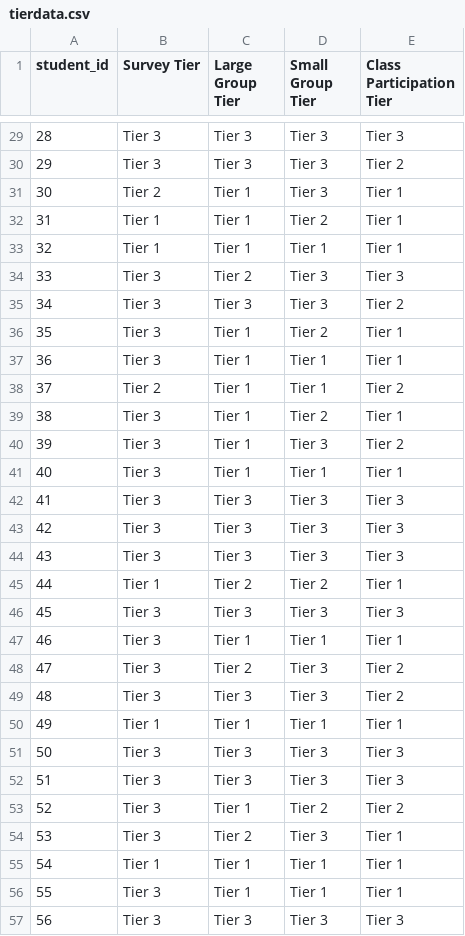
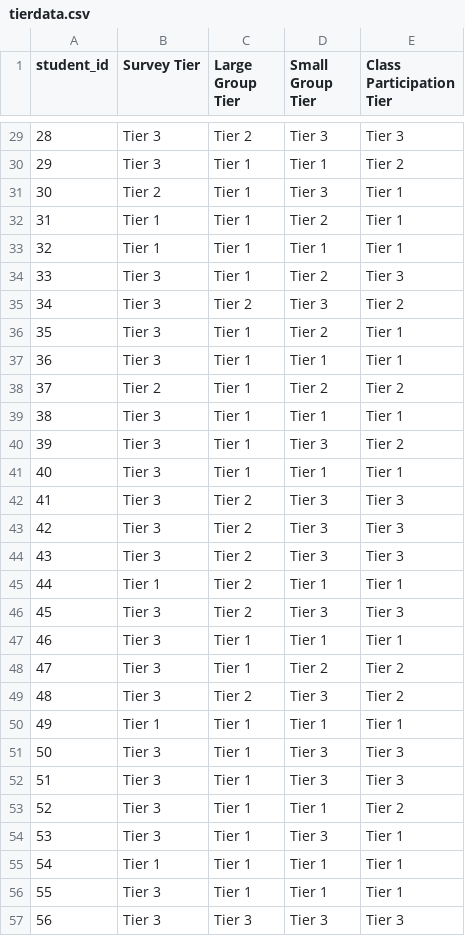
Before and after one commit to jackwestin-dev/institution-TJ, a CSV file: student-data/tierdata.csv, drawn as a sheet; only a part is shown, gaps mark what is left out; the diff covers the shown part only.

```diff
--- a/student-data/tierdata.csv
+++ b/student-data/tierdata.csv
@@ -29,3 +29,3 @@ student_id,Survey Tier,Large Group Tier,Small Group Tier,Class Participation Tie
-28,Tier 3,Tier 3,Tier 3,Tier 3
-29,Tier 3,Tier 3,Tier 3,Tier 2
+28,Tier 3,Tier 2,Tier 3,Tier 3
+29,Tier 3,Tier 1,Tier 1,Tier 2
 30,Tier 2,Tier 1,Tier 3,Tier 1
@@ -33,23 +33,23 @@ student_id,Survey Tier,Large Group Tier,Small Group Tier,Class Participation Tie
 32,Tier 1,Tier 1,Tier 1,Tier 1
-33,Tier 3,Tier 2,Tier 3,Tier 3
-34,Tier 3,Tier 3,Tier 3,Tier 2
+33,Tier 3,Tier 1,Tier 2,Tier 3
+34,Tier 3,Tier 2,Tier 3,Tier 2
 35,Tier 3,Tier 1,Tier 2,Tier 1
 36,Tier 3,Tier 1,Tier 1,Tier 1
-37,Tier 2,Tier 1,Tier 1,Tier 2
-38,Tier 3,Tier 1,Tier 2,Tier 1
+37,Tier 2,Tier 1,Tier 2,Tier 2
+38,Tier 3,Tier 1,Tier 1,Tier 1
 39,Tier 3,Tier 1,Tier 3,Tier 2
 40,Tier 3,Tier 1,Tier 1,Tier 1
-41,Tier 3,Tier 3,Tier 3,Tier 3
-42,Tier 3,Tier 3,Tier 3,Tier 3
-43,Tier 3,Tier 3,Tier 3,Tier 3
-44,Tier 1,Tier 2,Tier 2,Tier 1
-45,Tier 3,Tier 3,Tier 3,Tier 3
+41,Tier 3,Tier 2,Tier 3,Tier 3
+42,Tier 3,Tier 2,Tier 3,Tier 3
+43,Tier 3,Tier 2,Tier 3,Tier 3
+44,Tier 1,Tier 2,Tier 1,Tier 1
+45,Tier 3,Tier 2,Tier 3,Tier 3
 46,Tier 3,Tier 1,Tier 1,Tier 1
-47,Tier 3,Tier 2,Tier 3,Tier 2
-48,Tier 3,Tier 3,Tier 3,Tier 2
+47,Tier 3,Tier 1,Tier 2,Tier 2
+48,Tier 3,Tier 2,Tier 3,Tier 2
 49,Tier 1,Tier 1,Tier 1,Tier 1
-50,Tier 3,Tier 3,Tier 3,Tier 3
-51,Tier 3,Tier 3,Tier 3,Tier 3
-52,Tier 3,Tier 1,Tier 2,Tier 2
-53,Tier 3,Tier 2,Tier 3,Tier 1
+50,Tier 3,Tier 1,Tier 3,Tier 3
+51,Tier 3,Tier 1,Tier 3,Tier 3
+52,Tier 3,Tier 1,Tier 1,Tier 2
+53,Tier 3,Tier 1,Tier 3,Tier 1
 54,Tier 1,Tier 1,Tier 1,Tier 1
```
Also changed, not shown: 90 edited cells elsewhere in this file.
